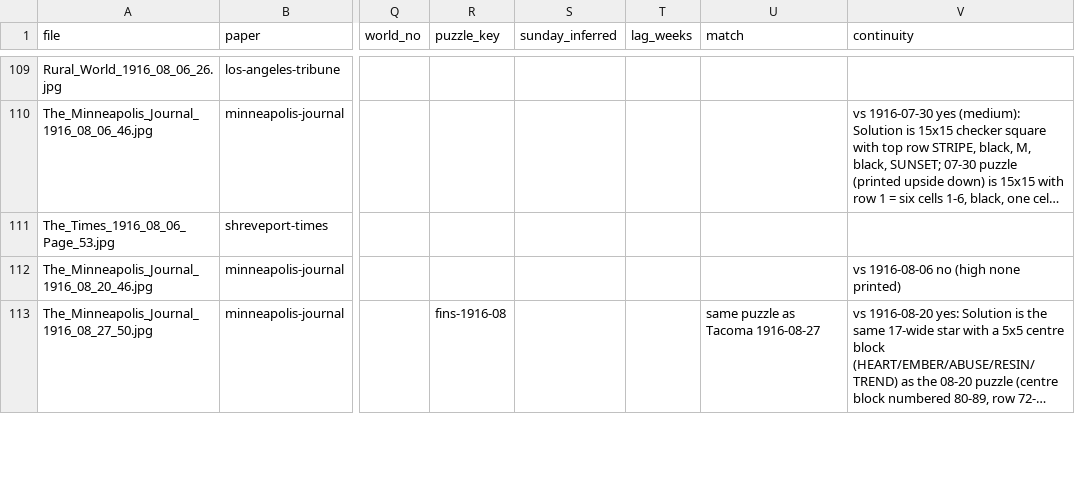
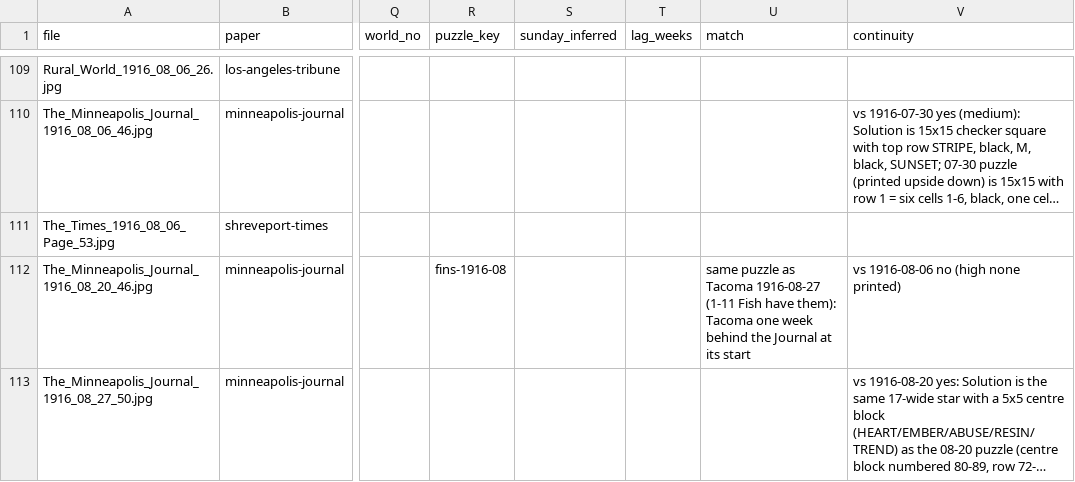
Before and after one commit to EveryPuzzleProject/newyorkworld, a TSV file: printings.tsv, drawn as a sheet; only a part is shown, gaps mark what is left out; long unchanged cells end in …; the diff covers the shown part only; the diff names each change by its address in the sheet, - before the commit and + after, or states it on an @@ line.

```diff
--- a/printings.tsv
+++ b/printings.tsv
-R112 (puzzle_key): (empty)
+R112 (puzzle_key): fins-1916-08
-U112 (match): (empty)
+U112 (match): same puzzle as Tacoma 1916-08-27 (1-11 Fish have them): Tacoma one week behind the Journal at its start
-R113 (puzzle_key): fins-1916-08
+R113 (puzzle_key): (empty)
-U113 (match): same puzzle as Tacoma 1916-08-27
+U113 (match): (empty)
```
Also changed, not shown: 2 edited cells elsewhere in this file, 1 other file.
